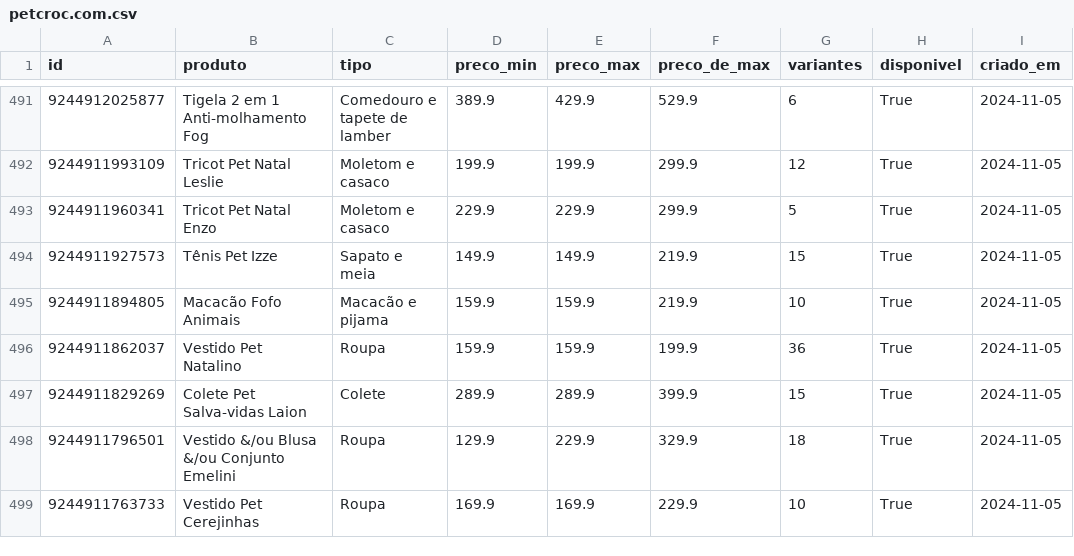
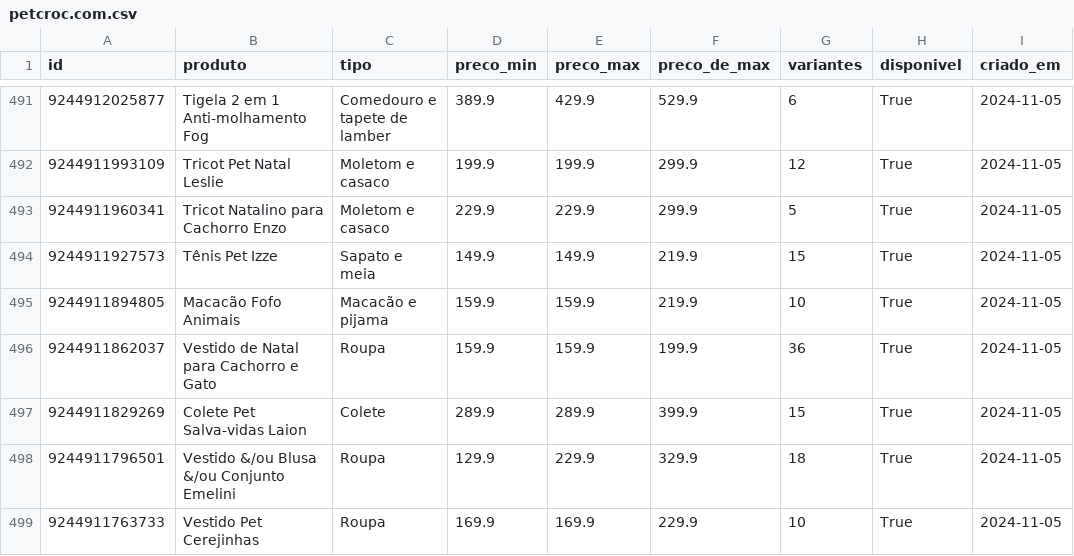
Before and after one commit to helioncontato1-coder/coletor-dados, a CSV file: dados/lojas/petcroc.com.csv, drawn as a sheet; only a part is shown, gaps mark what is left out; the diff covers the shown part only; the diff names each change by its address in the sheet, - before the commit and + after, or states it on an @@ line.

```diff
--- a/dados/lojas/petcroc.com.csv
+++ b/dados/lojas/petcroc.com.csv
-B493 (produto): Tricot Pet Natal Enzo
+B493 (produto): Tricot Natalino para Cachorro Enzo
-B496 (produto): Vestido Pet Natalino
+B496 (produto): Vestido de Natal para Cachorro e Gato
```
Also changed, not shown: 35 edited cells elsewhere in this file, dados/lojas/br-sparkpaws.com.csv, dados/lojas/mudancas.csv, 2 other files.
